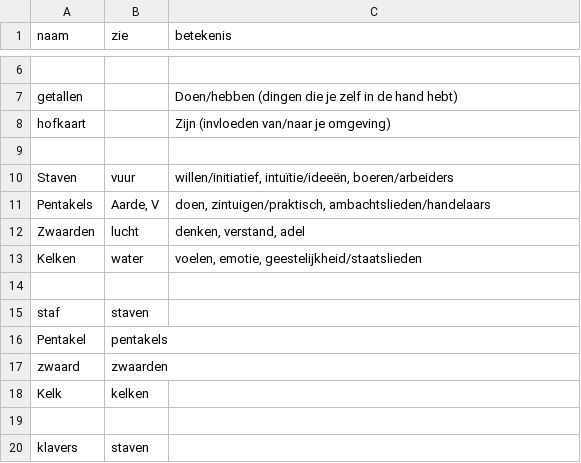
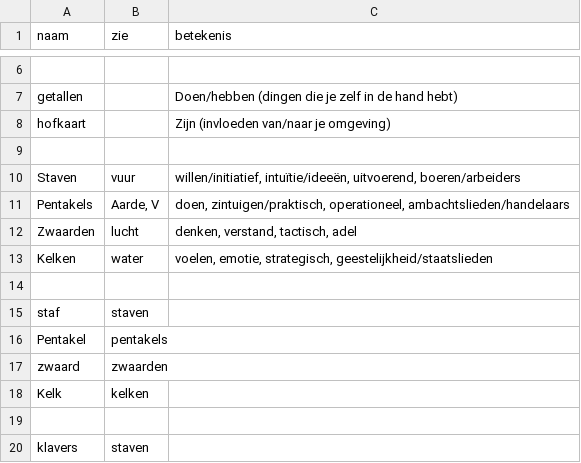
Before and after one commit to vrind-nl/tarot, a CSV file: symboliek.csv, drawn as a sheet; only a part is shown, gaps mark what is left out.

```diff
--- a/symboliek.csv
+++ b/symboliek.csv
@@ -9,6 +9,6 @@ hofkaart,,Zijn (invloeden van/naar je omgeving)
 ,,
-Staven,vuur,"willen/initiatief, intuïtie/ideeën, boeren/arbeiders"
-Pentakels,"Aarde, V","doen, zintuigen/praktisch, ambachtslieden/handelaars"
-Zwaarden,lucht,"denken, verstand, adel"
-Kelken,water,"voelen, emotie, geestelijkheid/staatslieden"
+Staven,vuur,"willen/initiatief, intuïtie/ideeën, uitvoerend, boeren/arbeiders"
+Pentakels,"Aarde, V","doen, zintuigen/praktisch, operationeel, ambachtslieden/handelaars"
+Zwaarden,lucht,"denken, verstand, tactisch, adel"
+Kelken,water,"voelen, emotie, strategisch, geestelijkheid/staatslieden"
 ,,
```
Also changed, not shown: kaarten.csv, 6 other files.
